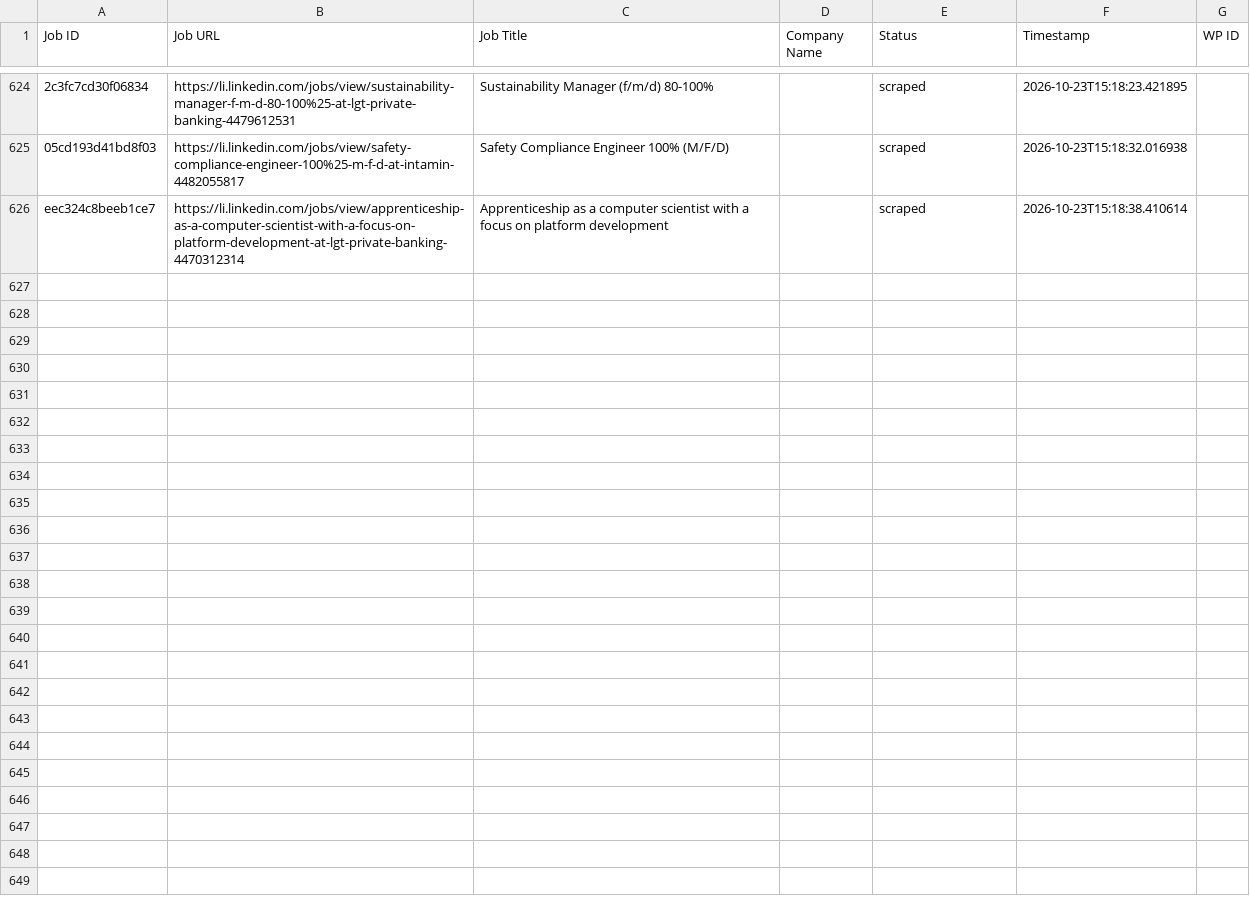
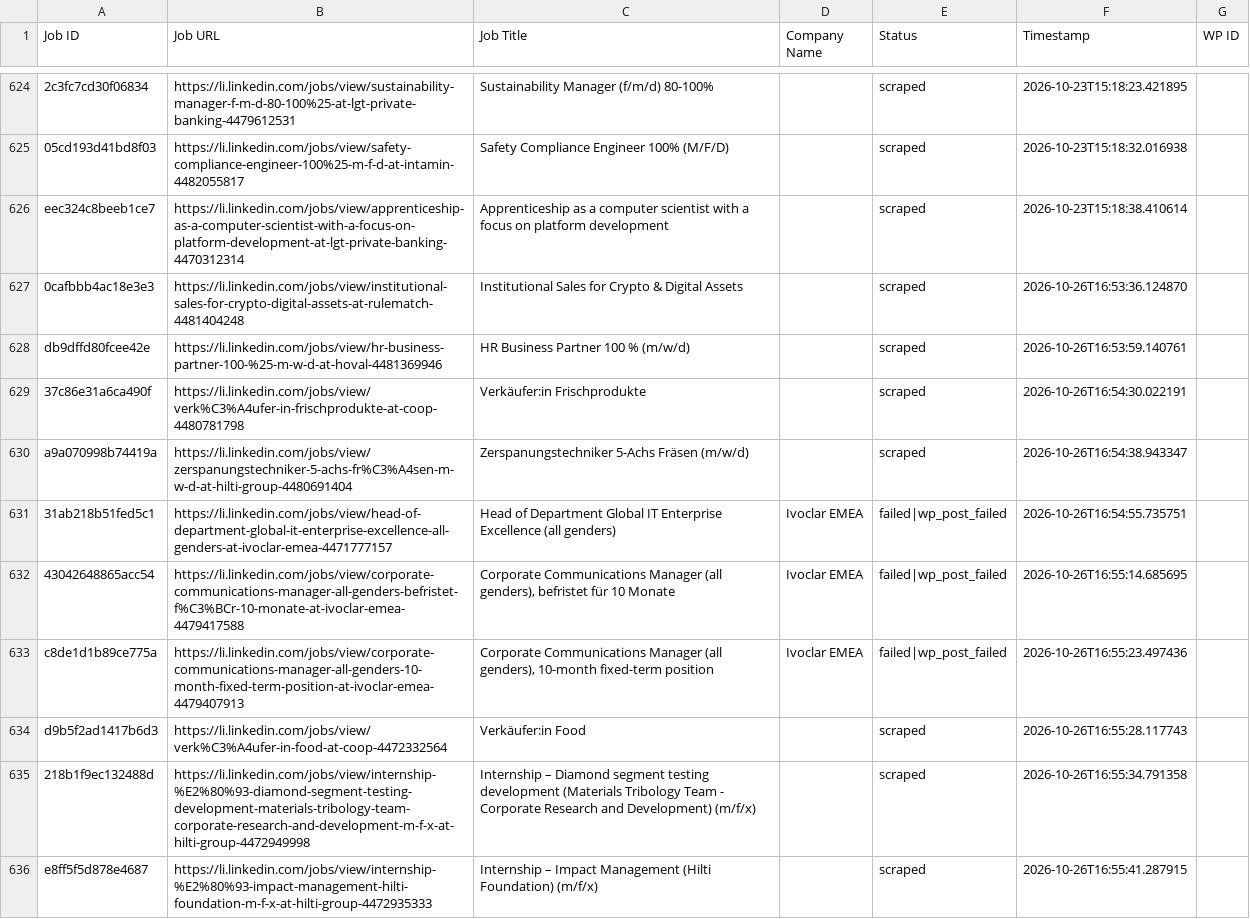
Before and after one commit to mimusdesign/li, a CSV file: processed_jobs.csv, drawn as a sheet; only a part is shown, gaps mark what is left out; the diff names each change by its address in the sheet, - before the commit and + after, or states it on an @@ line.

```diff
--- a/processed_jobs.csv
+++ b/processed_jobs.csv
+row 627: 0cafbbb4ac18e3e3 | https://li.linkedin.com/jobs/view/institutional-sales-for-crypto-digital-assets-at-rulematch-4481404248 | Institutional Sales for Crypto & Digital Assets |  | scraped | 2026-10-26T16:53:36.124870
+row 628: db9dffd80fcee42e | https://li.linkedin.com/jobs/view/hr-business-partner-100-%25-m-w-d-at-hoval-4481369946 | HR Business Partner 100 % (m/w/d) |  | scraped | 2026-10-26T16:53:59.140761
+row 629: 37c86e31a6ca490f | https://li.linkedin.com/jobs/view/verk%C3%A4ufer-in-frischprodukte-at-coop-4480781798 | Verkäufer:in Frischprodukte |  | scraped | 2026-10-26T16:54:30.022191
+row 630: a9a070998b74419a | https://li.linkedin.com/jobs/view/zerspanungstechniker-5-achs-fr%C3%A4sen-m-w-d-at-hilti-group-4480691404 | Zerspanungstechniker 5-Achs Fräsen (m/w/d) |  | scraped | 2026-10-26T16:54:38.943347
+row 631: 31ab218b51fed5c1 | https://li.linkedin.com/jobs/view/head-of-department-global-it-enterprise-excellence-all-genders-at-ivoclar-emea-4471777157 | Head of Department Global IT Enterprise Excellence (all genders) | Ivoclar EMEA | failed|wp_post_failed | 2026-10-26T16:54:55.735751
+row 632: 43042648865acc54 | https://li.linkedin.com/jobs/view/corporate-communications-manager-all-genders-befristet-f%C3%BCr-10-monate-at-ivoclar-emea-4479417588 | Corporate Communications Manager (all genders), befristet für 10 Monate | Ivoclar EMEA | failed|wp_post_failed | 2026-10-26T16:55:14.685695
+row 633: c8de1d1b89ce775a | https://li.linkedin.com/jobs/view/corporate-communications-manager-all-genders-10-month-fixed-term-position-at-ivoclar-emea-4479407913 | Corporate Communications Manager (all genders), 10-month fixed-term position | Ivoclar EMEA | failed|wp_post_failed | 2026-10-26T16:55:23.497436
+row 634: d9b5f2ad1417b6d3 | https://li.linkedin.com/jobs/view/verk%C3%A4ufer-in-food-at-coop-4472332564 | Verkäufer:in Food |  | scraped | 2026-10-26T16:55:28.117743
+row 635: 218b1f9ec132488d | https://li.linkedin.com/jobs/view/internship-%E2%80%93-diamond-segment-testing-development-materials-tribology-team-corporate-research-and-development-m-f-x-at-hilti-group-4472949998 | Internship – Diamond segment testing development (Materials Tribology Team - Corporate Research and Development) (m/f/x) |  | scraped | 2026-10-26T16:55:34.791358
+row 636: e8ff5f5d878e4687 | https://li.linkedin.com/jobs/view/internship-%E2%80%93-impact-management-hilti-foundation-m-f-x-at-hilti-group-4472935333 | Internship – Impact Management (Hilti Foundation) (m/f/x) |  | scraped | 2026-10-26T16:55:41.287915
```
